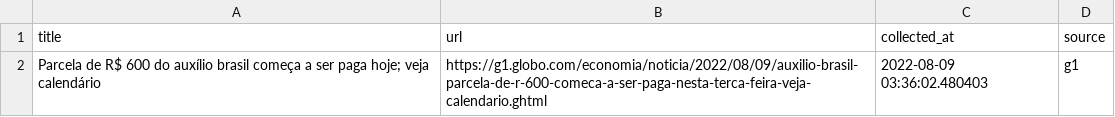
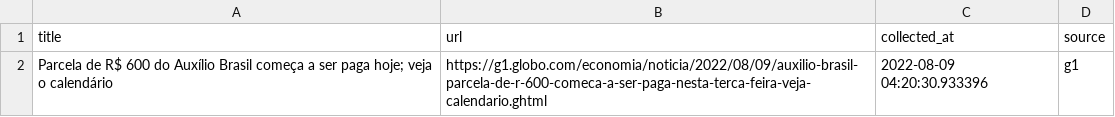
Before and after one commit to leodiegues/lidebot, a CSV file: data/latest_g1.csv, drawn as a sheet.

```diff
--- a/data/latest_g1.csv
+++ b/data/latest_g1.csv
@@ -1,2 +1,2 @@
 title,url,collected_at,source
-Parcela de R$ 600 do auxílio brasil começa a ser paga hoje; veja calendário,https://g1.globo.com/economia/noticia/2022/08/09/auxilio-brasil-parcela-de-r-600-comeca-a-ser-paga-nesta-terca-feira-veja-calendario.ghtml,2022-08-09 03:36:02.480403,g1
+Parcela de R$ 600 do Auxílio Brasil começa a ser paga hoje; veja o calendário,https://g1.globo.com/economia/noticia/2022/08/09/auxilio-brasil-parcela-de-r-600-comeca-a-ser-paga-nesta-terca-feira-veja-calendario.ghtml,2022-08-09 04:20:30.933396,g1
```
Also changed, not shown: data/latest_estadao.csv, data/latest_folha.csv, 4 other files.
